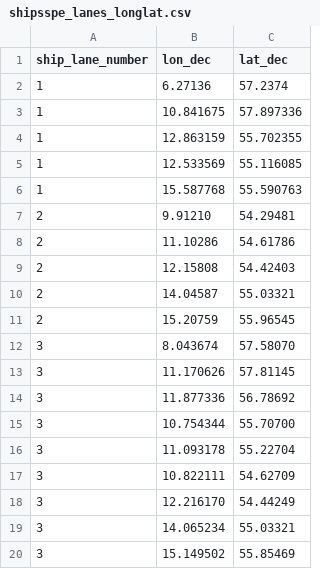
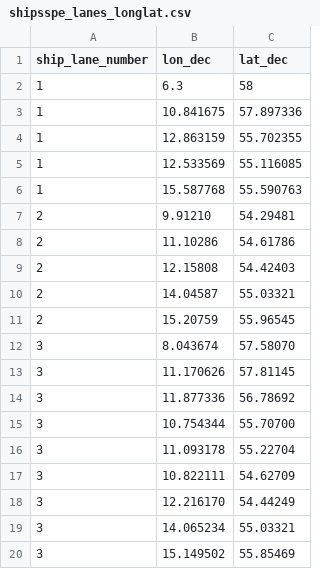
Before and after one commit to frabas/DISPLACE_input_gis, a CSV file: testexample/SHIPPING/shipsspe_lanes_longlat.csv, drawn as a sheet.

```diff
--- a/testexample/SHIPPING/shipsspe_lanes_longlat.csv
+++ b/testexample/SHIPPING/shipsspe_lanes_longlat.csv
@@ -1,3 +1,3 @@
 ship_lane_number;lon_dec;lat_dec
-1;6.27136;57.2374
+1;6.3;58
 1;10.841675;57.897336
```
